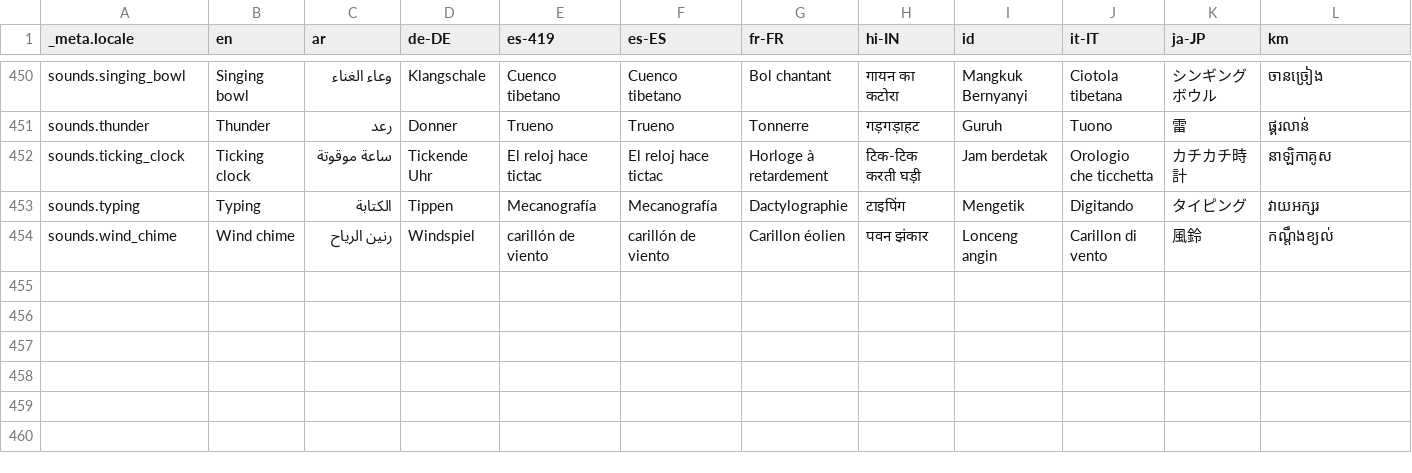
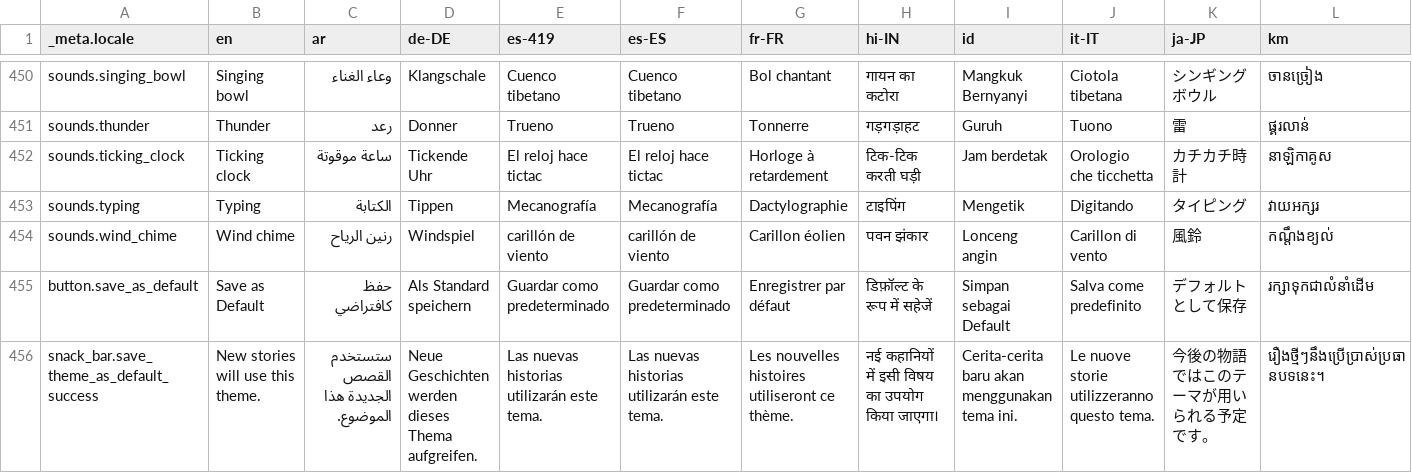
Before and after one commit to techxsarwar/anzio, a CSV file: bin/localization/data.csv, drawn as a sheet; only a part is shown, gaps mark what is left out; rows hold the shown columns only; the diff names each change by its address in the sheet, - before the commit and + after, or states it on an @@ line.

Commit message:
Allow save story theme directly from entry

```diff
--- a/bin/localization/data.csv
+++ b/bin/localization/data.csv
+row 455: button.save_as_default | Save as Default | حفظ كافتراضي | Als Standard speichern | Guardar como predeterminado | Guardar como predeterminado | Enregistrer par défaut | डिफ़ॉल्ट के रूप में सहेजें | Simpan sebagai Default | Salva come predefinito | デフォルトとして保存 | រក្សាទុកជាលំនាំដើម
+row 456: snack_bar.save_theme_as_default_success | New stories will use this theme. | ستستخدم القصص الجديدة هذا الموضوع. | Neue Geschichten werden dieses Thema aufgreifen. | Las nuevas historias utilizarán este tema. | Las nuevas historias utilizarán este tema. | Les nouvelles histoires utiliseront ce thème. | नई कहानियों में इसी विषय का उपयोग किया जाएगा। | Cerita-cerita baru akan menggunakan tema ini. | Le nuove storie utilizzeranno questo tema. | 今後の物語ではこのテーマが用いられる予定です。 | រឿងថ្មីៗនឹងប្រើប្រាស់ប្រធានបទនេះ។
```
Also changed, not shown: 20 other files.
